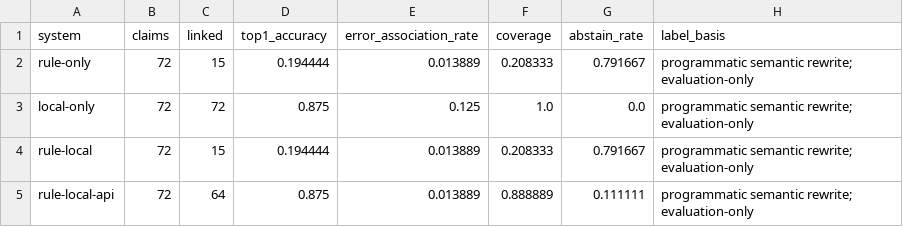
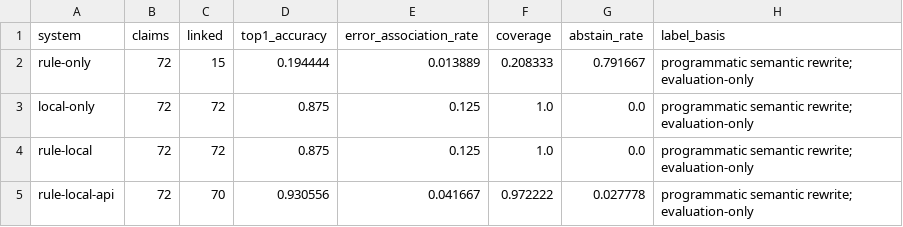
Before and after one commit to ysppwn721/biaoliruyi, a CSV file: 答辩评测/semantic_four_way_ablation_v2_metrics.csv, drawn as a sheet.

Commit message:
fix: fairly compare local and API semantic routing

```diff
--- a/答辩评测/semantic_four_way_ablation_v2_metrics.csv
+++ b/答辩评测/semantic_four_way_ablation_v2_metrics.csv
@@ -3,3 +3,3 @@ rule-only,72,15,0.194444,0.013889,0.208333,0.791667,programmatic semantic rewrit
 local-only,72,72,0.875,0.125,1.0,0.0,programmatic semantic rewrite; evaluation-only
-rule-local,72,15,0.194444,0.013889,0.208333,0.791667,programmatic semantic rewrite; evaluation-only
-rule-local-api,72,64,0.875,0.013889,0.888889,0.111111,programmatic semantic rewrite; evaluation-only
+rule-local,72,72,0.875,0.125,1.0,0.0,programmatic semantic rewrite; evaluation-only
+rule-local-api,72,70,0.930556,0.041667,0.972222,0.027778,programmatic semantic rewrite; evaluation-only
```
Also changed, not shown: 6 other files.
